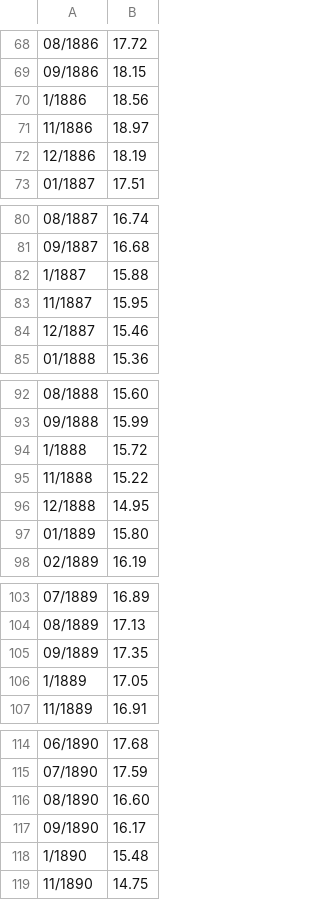
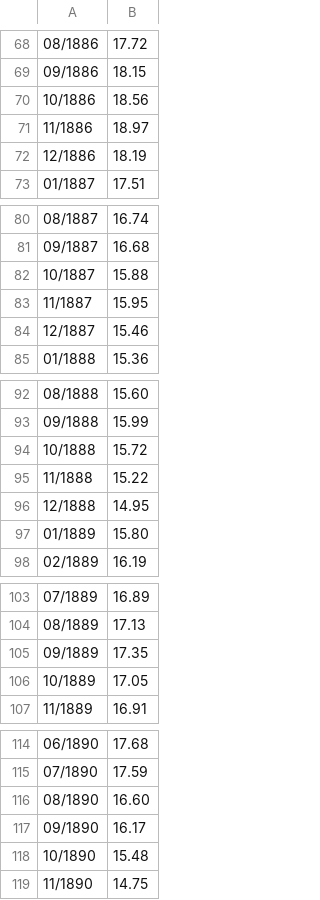
Before and after one commit to wgaggioli/capeval, a CSV file: pe_data.csv, drawn as a sheet; only a part is shown, gaps mark what is left out; the diff covers the shown part only.

```diff
--- a/pe_data.csv
+++ b/pe_data.csv
@@ -69,3 +69,3 @@
 09/1886,18.15
-1/1886,18.56
+10/1886,18.56
 11/1886,18.97
@@ -81,3 +81,3 @@
 09/1887,16.68
-1/1887,15.88
+10/1887,15.88
 11/1887,15.95
@@ -93,3 +93,3 @@
 09/1888,15.99
-1/1888,15.72
+10/1888,15.72
 11/1888,15.22
@@ -105,3 +105,3 @@
 09/1889,17.35
-1/1889,17.05
+10/1889,17.05
 11/1889,16.91
@@ -117,3 +117,3 @@
 09/1890,16.17
-1/1890,15.48
+10/1890,15.48
 11/1890,14.75
```
Also changed, not shown: 128 edited cells elsewhere in this file, 3 other files.
